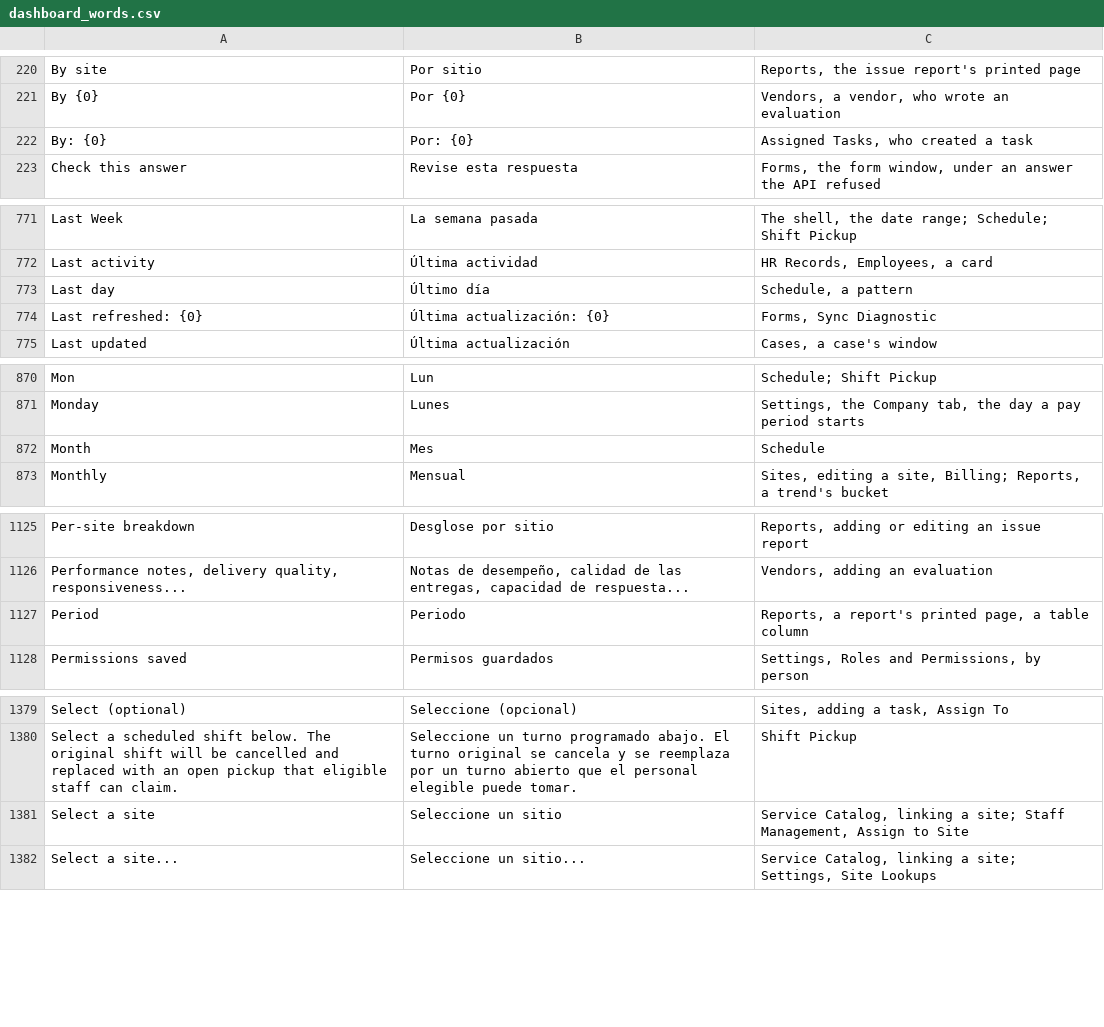
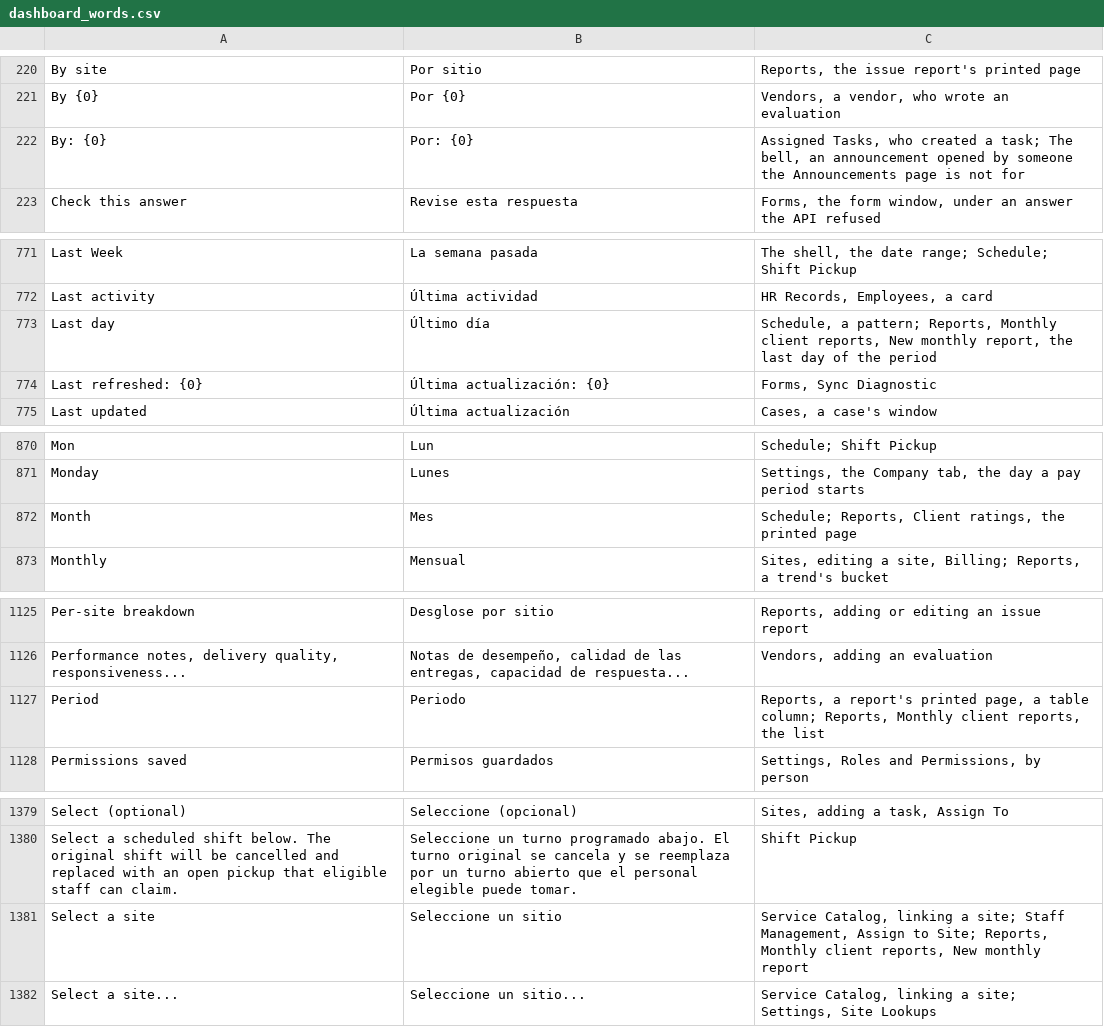
Before and after one commit to isouadda/ocsa-admin-dashboard, a CSV file: translation/dashboard_words.csv, drawn as a sheet; only a part is shown, gaps mark what is left out; the diff covers the shown part only.

```diff
--- a/translation/dashboard_words.csv
+++ b/translation/dashboard_words.csv
@@ -229,3 +229,3 @@ By site,Por sitio,"Reports, the issue report's printed page"
 By {0},Por {0},"Vendors, a vendor, who wrote an evaluation"
-By: {0},Por: {0},"Assigned Tasks, who created a task"
+By: {0},Por: {0},"Assigned Tasks, who created a task; The bell, an announcement opened by someone the Announcements page is not for"
 Check this answer,Revise esta respuesta,"Forms, the form window, under an answer the API refused"
@@ -780,3 +780,3 @@ Last Week,La semana pasada,"The shell, the date range; Schedule; Shift Pickup"
 Last activity,Última actividad,"HR Records, Employees, a card"
-Last day,Último día,"Schedule, a pattern"
+Last day,Último día,"Schedule, a pattern; Reports, Monthly client reports, New monthly report, the last day of the period"
 Last refreshed: {0},Última actualización: {0},"Forms, Sync Diagnostic"
@@ -879,3 +879,3 @@ Mon,Lun,Schedule; Shift Pickup
 Monday,Lunes,"Settings, the Company tab, the day a pay period starts"
-Month,Mes,Schedule
+Month,Mes,"Schedule; Reports, Client ratings, the printed page"
 Monthly,Mensual,"Sites, editing a site, Billing; Reports, a trend's bucket"
@@ -1134,3 +1134,3 @@ Per-site breakdown,Desglose por sitio,"Reports, adding or editing an issue repor
 "Performance notes, delivery quality, responsiveness...","Notas de desempeño, calidad de las entregas, capacidad de respuesta...","Vendors, adding an evaluation"
-Period,Periodo,"Reports, a report's printed page, a table column"
+Period,Periodo,"Reports, a report's printed page, a table column; Reports, Monthly client reports, the list"
 Permissions saved,Permisos guardados,"Settings, Roles and Permissions, by person"
@@ -1388,3 +1388,3 @@ Select (optional),Seleccione (opcional),"Sites, adding a task, Assign To"
 Select a scheduled shift below. The original shift will be cancelled and replaced with an open pickup that eligible staff can claim.,Seleccione un turno programado abajo. El turno original se cancela y se reemplaza por un turno abierto que el personal elegible puede tomar.,Shift Pickup
-Select a site,Seleccione un sitio,"Service Catalog, linking a site; Staff Management, Assign to Site"
+Select a site,Seleccione un sitio,"Service Catalog, linking a site; Staff Management, Assign to Site; Reports, Monthly client reports, New monthly report"
 Select a site...,Seleccione un sitio...,"Service Catalog, linking a site; Settings, Site Lookups"
```
Also changed, not shown: 15 edited cells elsewhere in this file.
